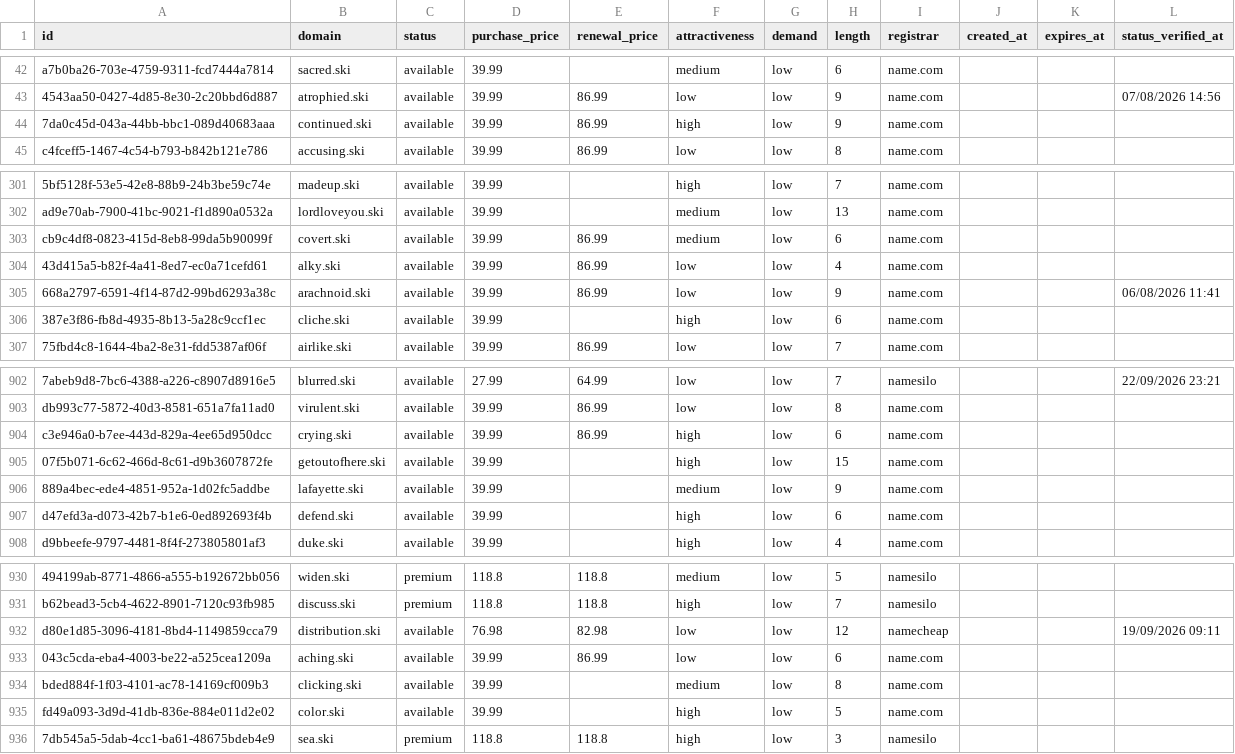
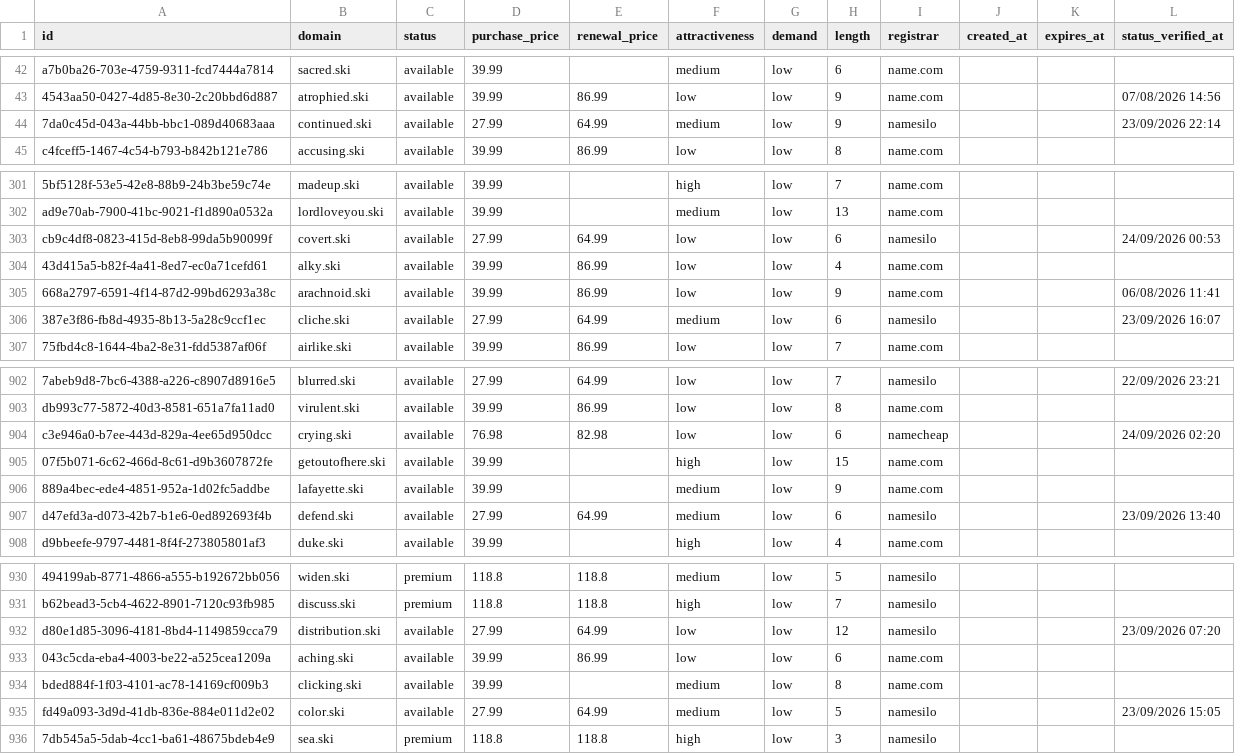
Before and after one commit to UniqueDomains/ski-oneword-domains, a CSV file: ski.csv, drawn as a sheet; only a part is shown, gaps mark what is left out; the diff covers the shown part only; the diff names each change by its address in the sheet, - before the commit and + after, or states it on an @@ line.

```diff
--- a/ski.csv
+++ b/ski.csv
-D44 (purchase_price): 39.99
+D44 (purchase_price): 27.99
-E44 (renewal_price): 86.99
+E44 (renewal_price): 64.99
-F44 (attractiveness): high
+F44 (attractiveness): medium
-I44 (registrar): name.com
+I44 (registrar): namesilo
-L44 (status_verified_at): (empty)
+L44 (status_verified_at): 23/09/2026 22:14
-D303 (purchase_price): 39.99
+D303 (purchase_price): 27.99
-E303 (renewal_price): 86.99
+E303 (renewal_price): 64.99
-F303 (attractiveness): medium
+F303 (attractiveness): low
-I303 (registrar): name.com
+I303 (registrar): namesilo
-L303 (status_verified_at): (empty)
+L303 (status_verified_at): 24/09/2026 00:53
-D306 (purchase_price): 39.99
+D306 (purchase_price): 27.99
-E306 (renewal_price): (empty)
+E306 (renewal_price): 64.99
-F306 (attractiveness): high
+F306 (attractiveness): medium
-I306 (registrar): name.com
+I306 (registrar): namesilo
-L306 (status_verified_at): (empty)
+L306 (status_verified_at): 23/09/2026 16:07
-D904 (purchase_price): 39.99
+D904 (purchase_price): 76.98
-E904 (renewal_price): 86.99
+E904 (renewal_price): 82.98
-F904 (attractiveness): high
+F904 (attractiveness): low
-I904 (registrar): name.com
+I904 (registrar): namecheap
-L904 (status_verified_at): (empty)
+L904 (status_verified_at): 24/09/2026 02:20
-D907 (purchase_price): 39.99
+D907 (purchase_price): 27.99
-E907 (renewal_price): (empty)
+E907 (renewal_price): 64.99
-F907 (attractiveness): high
+F907 (attractiveness): medium
-I907 (registrar): name.com
+I907 (registrar): namesilo
-L907 (status_verified_at): (empty)
+L907 (status_verified_at): 23/09/2026 13:40
-D932 (purchase_price): 76.98
+D932 (purchase_price): 27.99
-E932 (renewal_price): 82.98
+E932 (renewal_price): 64.99
-I932 (registrar): namecheap
+I932 (registrar): namesilo
-L932 (status_verified_at): 19/09/2026 09:11
+L932 (status_verified_at): 23/09/2026 07:20
-D935 (purchase_price): 39.99
+D935 (purchase_price): 27.99
-E935 (renewal_price): (empty)
+E935 (renewal_price): 64.99
-F935 (attractiveness): high
+F935 (attractiveness): medium
-I935 (registrar): name.com
+I935 (registrar): namesilo
-L935 (status_verified_at): (empty)
+L935 (status_verified_at): 23/09/2026 15:05
```
Also changed, not shown: 142 edited cells elsewhere in this file, 4 other files.
